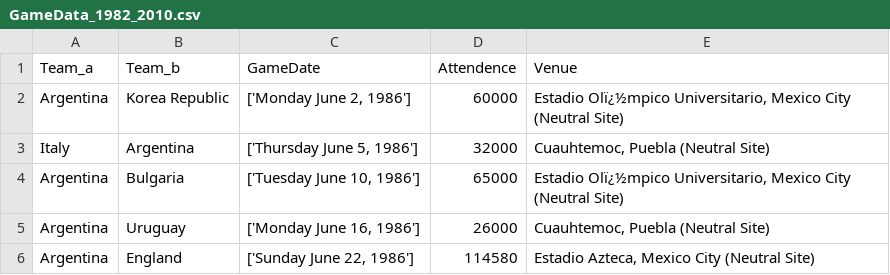
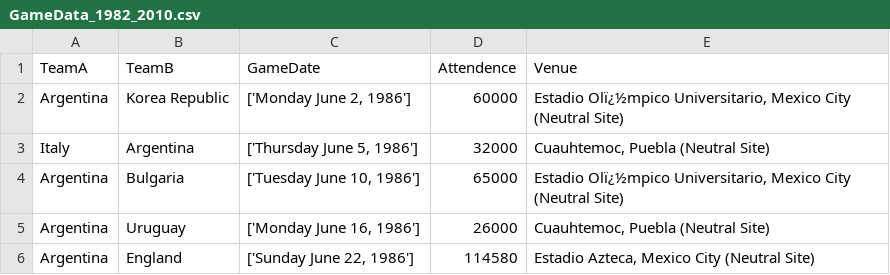
Before and after one commit to nhornung/CIS560-Team2, a CSV file: scraped_webdata/GameData_1982_2010.csv, drawn as a sheet; only a part is shown.

Commit message:
Update GameData_1982_2010.csv
changed a few format errors

```diff
--- a/scraped_webdata/GameData_1982_2010.csv
+++ b/scraped_webdata/GameData_1982_2010.csv
@@ -1,2 +1,2 @@
-Team_a,Team_b,GameDate,Attendence,Venue
+TeamA,TeamB,GameDate,Attendence,Venue
 Argentina,Korea Republic,"['Monday June 2, 1986']",60000,"Estadio Olï¿½mpico Universitario, Mexico City  (Neutral Site)"
```
